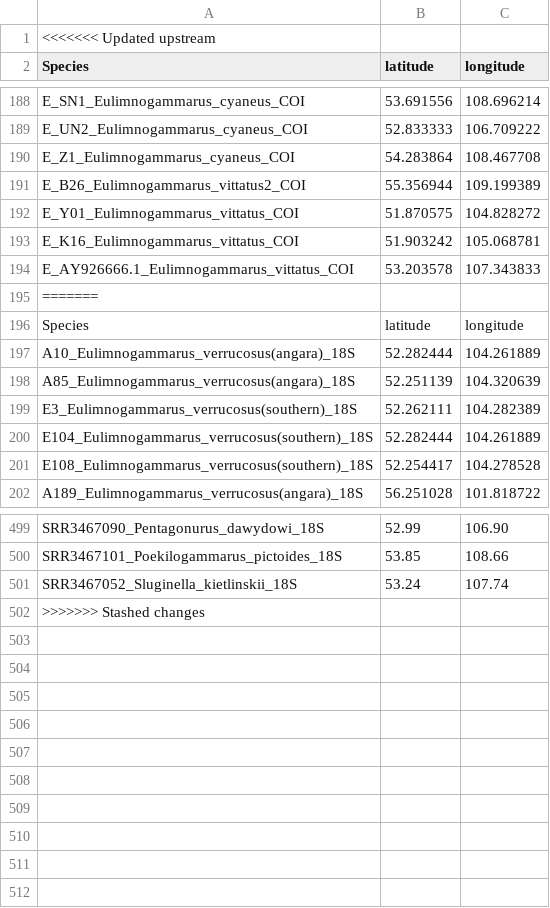
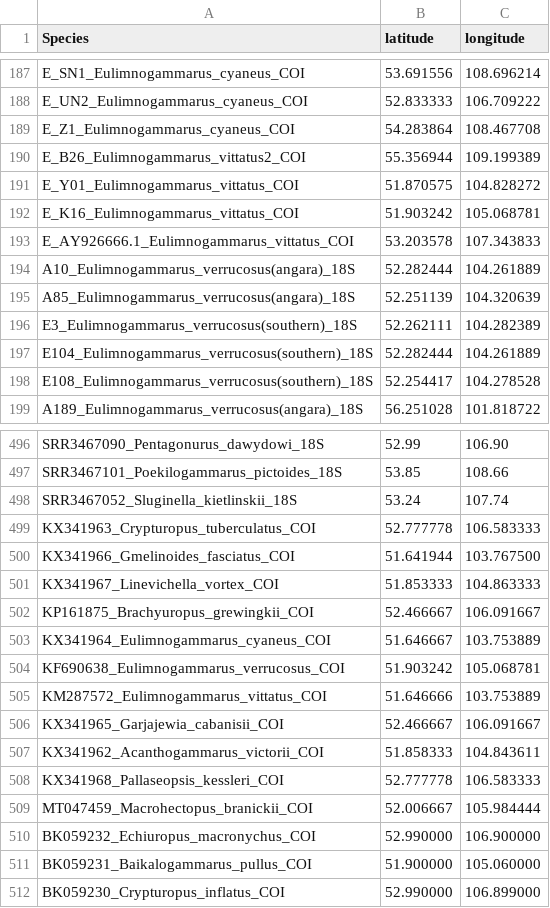
Before and after one commit to KristinaPavlenova/Shiny-web-application-for-analyzing-genotyping-results, a CSV file: table_lang_and_latit.csv, drawn as a sheet; only a part is shown, gaps mark what is left out.

```diff
--- a/table_lang_and_latit.csv
+++ b/table_lang_and_latit.csv
@@ -1,2 +1 @@
-<<<<<<< Updated upstream
 Species,latitude,longitude
@@ -194,4 +193,2 @@ E_K16_Eulimnogammarus_vittatus_COI,51.903242,105.068781
 E_AY926666.1_Eulimnogammarus_vittatus_COI,53.203578,107.343833
-=======
-Species,latitude,longitude
 A10_Eulimnogammarus_verrucosus(angara)_18S,52.282444,104.261889
@@ -501,2 +498,15 @@ SRR3467101_Poekilogammarus_pictoides_18S,53.85,108.66
 SRR3467052_Sluginella_kietlinskii_18S,53.24,107.74
->>>>>>> Stashed changes
+KX341963_Crypturopus_tuberculatus_COI,52.777778,106.583333
+KX341966_Gmelinoides_fasciatus_COI,51.641944,103.767500
+KX341967_Linevichella_vortex_COI,51.853333,104.863333
+KP161875_Brachyuropus_grewingkii_COI,52.466667,106.091667
+KX341964_Eulimnogammarus_cyaneus_COI,51.646667,103.753889
+KF690638_Eulimnogammarus_verrucosus_COI,51.903242,105.068781
+KM287572_Eulimnogammarus_vittatus_COI,51.646666,103.753889
+KX341965_Garjajewia_cabanisii_COI,52.466667,106.091667
+KX341962_Acanthogammarus_victorii_COI,51.858333,104.843611
+KX341968_Pallaseopsis_kessleri_COI,52.777778,106.583333
+MT047459_Macrohectopus_branickii_COI,52.006667,105.984444
+BK059232_Echiuropus_macronychus_COI,52.990000,106.900000
+BK059231_Baikalogammarus_pullus_COI,51.900000,105.060000
+BK059230_Crypturopus_inflatus_COI,52.990000,106.899000
```
Also changed, not shown: 21 other files.
